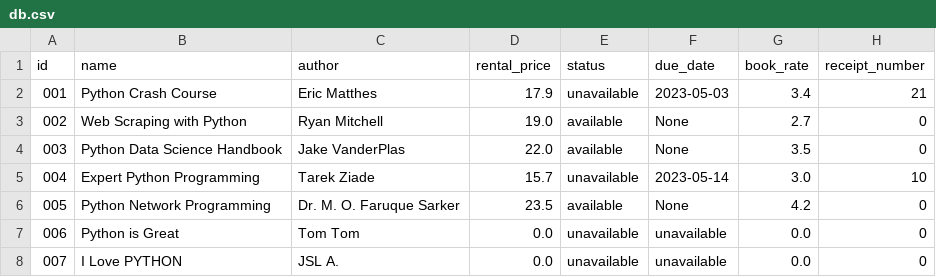
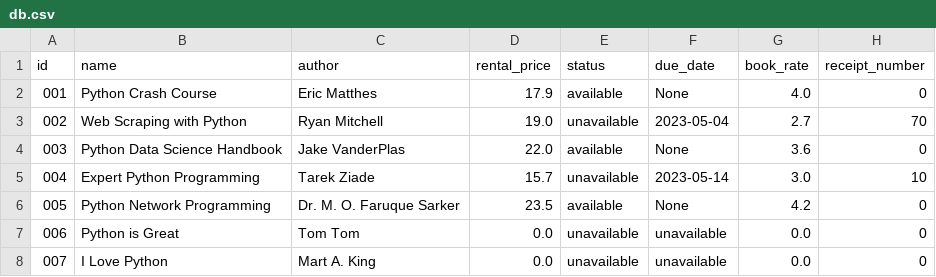
Before and after one commit to helenahan37/book-rental-store, a CSV file: src/db.csv, drawn as a sheet.

```diff
--- a/src/db.csv
+++ b/src/db.csv
@@ -1,5 +1,5 @@
 id,name,author,rental_price,status,due_date,book_rate,receipt_number
-001,Python Crash Course,Eric Matthes,17.9,unavailable,2023-05-03,3.4,21
-002,Web Scraping with Python,Ryan Mitchell,19.0,available,None,2.7,0
-003,Python Data Science Handbook,Jake VanderPlas,22.0,available,None,3.5,0
+001,Python Crash Course,Eric Matthes,17.9,available,None,4.0,0
+002,Web Scraping with Python,Ryan Mitchell,19.0,unavailable,2023-05-04,2.7,70
+003,Python Data Science Handbook,Jake VanderPlas,22.0,available,None,3.6,0
 004,Expert Python Programming,Tarek Ziade,15.7,unavailable,2023-05-14,3.0,10
@@ -7,2 +7,2 @@ id,name,author,rental_price,status,due_date,book_rate,receipt_number
 006,Python is Great,Tom Tom,0.0,unavailable,unavailable,0.0,0
-007,I Love PYTHON,JSL A.,0.0,unavailable,unavailable,0.0,0
+007,I Love Python,Mart A. King,0.0,unavailable,unavailable,0.0,0
```
Also changed, not shown: 8 other files.
